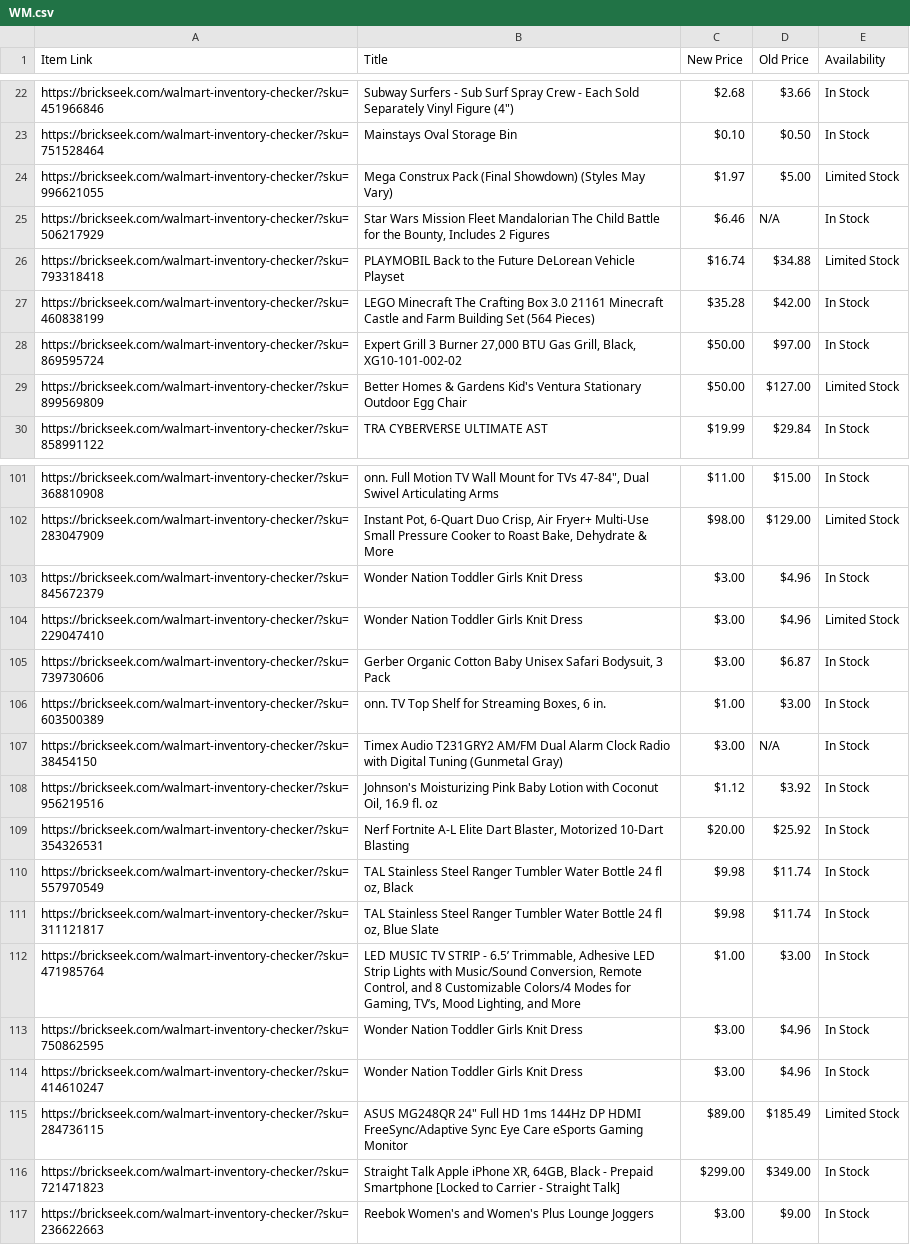
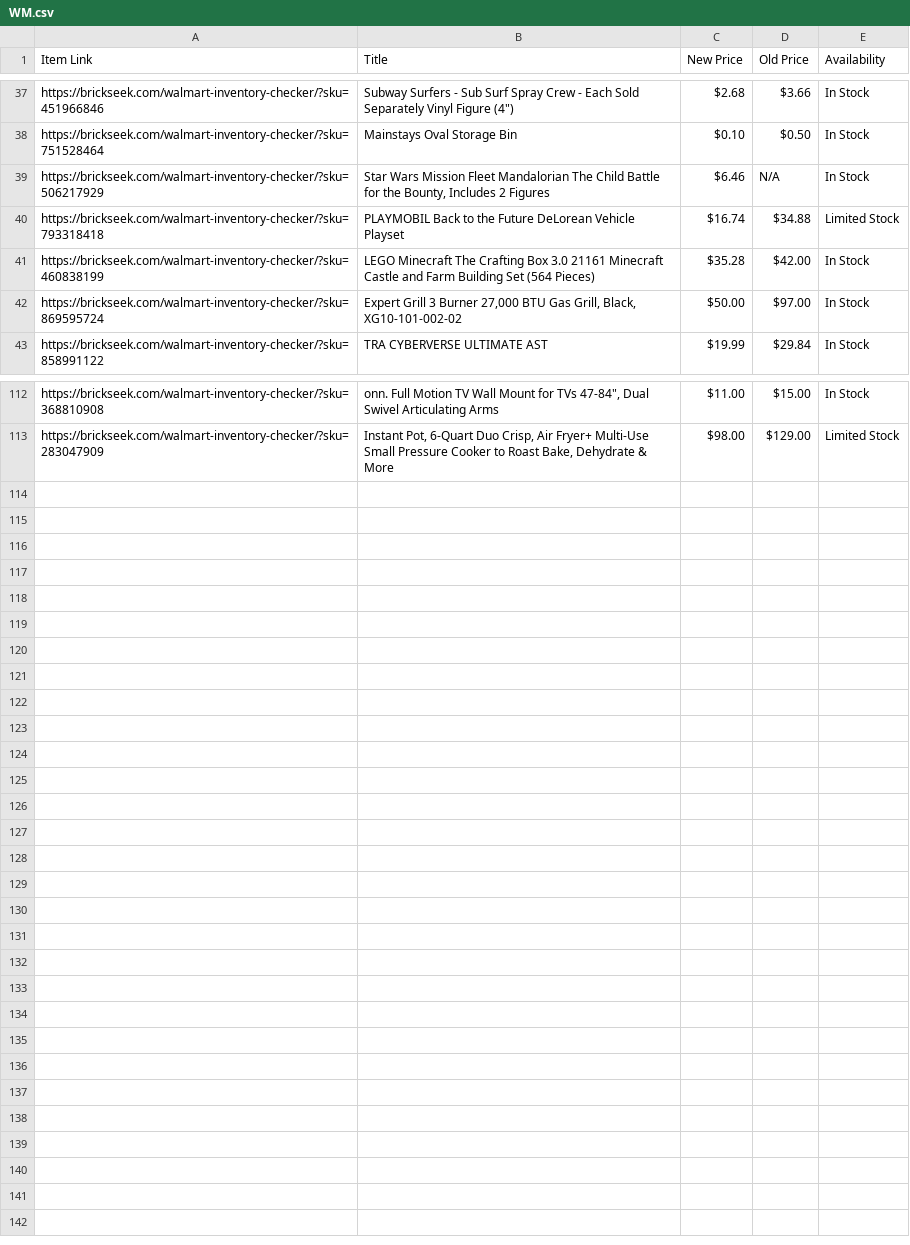
Before and after one commit to Professor42/brickseek, a CSV file: WM.csv, drawn as a sheet; only a part is shown, gaps mark what is left out; removed rows and columns are numbered as before the commit, all else as after; the diff covers the shown part only; the diff names each change by its address in the sheet, - before the commit and + after, or states it on an @@ line.

```diff
--- a/WM.csv
+++ b/WM.csv
-row 24: https://brickseek.com/walmart-inventory-checker/?sku=996621055 | Mega Construx Pack (Final Showdown) (Styles May Vary) | $1.97 | $5.00 | Limited Stock
-row 29: https://brickseek.com/walmart-inventory-checker/?sku=899569809 | Better Homes & Gardens Kid's Ventura Stationary Outdoor Egg Chair | $50.00 | $127.00 | Limited Stock
-row 103: https://brickseek.com/walmart-inventory-checker/?sku=845672379 | Wonder Nation Toddler Girls Knit Dress | $3.00 | $4.96 | In Stock
-row 104: https://brickseek.com/walmart-inventory-checker/?sku=229047410 | Wonder Nation Toddler Girls Knit Dress | $3.00 | $4.96 | Limited Stock
-row 105: https://brickseek.com/walmart-inventory-checker/?sku=739730606 | Gerber Organic Cotton Baby Unisex Safari Bodysuit, 3 Pack | $3.00 | $6.87 | In Stock
-row 106: https://brickseek.com/walmart-inventory-checker/?sku=603500389 | onn. TV Top Shelf for Streaming Boxes, 6 in. | $1.00 | $3.00 | In Stock
-row 107: https://brickseek.com/walmart-inventory-checker/?sku=38454150 | Timex Audio T231GRY2 AM/FM Dual Alarm Clock Radio with Digital Tuning (Gunmetal Gray) | $3.00 | N/A | In Stock
-row 108: https://brickseek.com/walmart-inventory-checker/?sku=956219516 | Johnson's Moisturizing Pink Baby Lotion with Coconut Oil, 16.9 fl. oz | $1.12 | $3.92 | In Stock
-row 109: https://brickseek.com/walmart-inventory-checker/?sku=354326531 | Nerf Fortnite A-L Elite Dart Blaster, Motorized 10-Dart Blasting | $20.00 | $25.92 | In Stock
-row 110: https://brickseek.com/walmart-inventory-checker/?sku=557970549 | TAL Stainless Steel Ranger Tumbler Water Bottle 24 fl oz, Black | $9.98 | $11.74 | In Stock
-row 111: https://brickseek.com/walmart-inventory-checker/?sku=311121817 | TAL Stainless Steel Ranger Tumbler Water Bottle 24 fl oz, Blue Slate | $9.98 | $11.74 | In Stock
-row 112: https://brickseek.com/walmart-inventory-checker/?sku=471985764 | LED MUSIC TV STRIP - 6.5’ Trimmable, Adhesive LED Strip Lights with Music/Sound Conversion, Remote Control, and 8 Customizable Colors/4 Modes for Gaming, TV’s, Mood Lighting, and More | $1.00 | $3.00 | In Stock
-row 113: https://brickseek.com/walmart-inventory-checker/?sku=750862595 | Wonder Nation Toddler Girls Knit Dress | $3.00 | $4.96 | In Stock
-row 114: https://brickseek.com/walmart-inventory-checker/?sku=414610247 | Wonder Nation Toddler Girls Knit Dress | $3.00 | $4.96 | In Stock
-row 115: https://brickseek.com/walmart-inventory-checker/?sku=284736115 | ASUS MG248QR 24" Full HD 1ms 144Hz DP HDMI FreeSync/Adaptive Sync Eye Care eSports Gaming Monitor | $89.00 | $185.49 | Limited Stock
-row 116: https://brickseek.com/walmart-inventory-checker/?sku=721471823 | Straight Talk Apple iPhone XR, 64GB, Black - Prepaid Smartphone [Locked to Carrier - Straight Talk] | $299.00 | $349.00 | In Stock
-row 117: https://brickseek.com/walmart-inventory-checker/?sku=236622663 | Reebok Women's and Women's Plus Lounge Joggers | $3.00 | $9.00 | In Stock
```
Also changed, not shown: 15 added rows, 2 removed rows and 2 edited cells elsewhere in this file.
